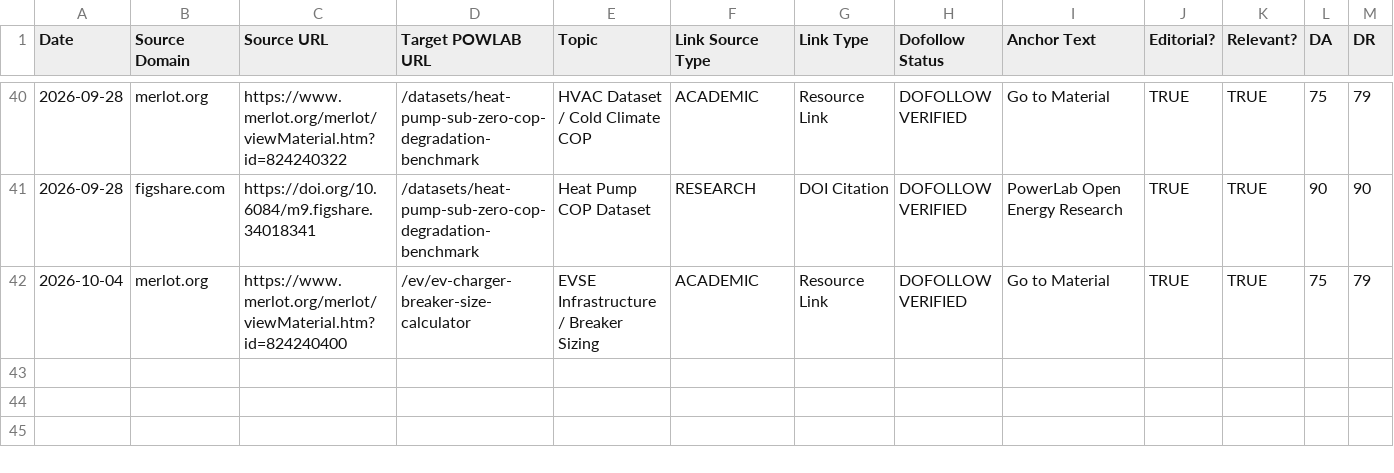
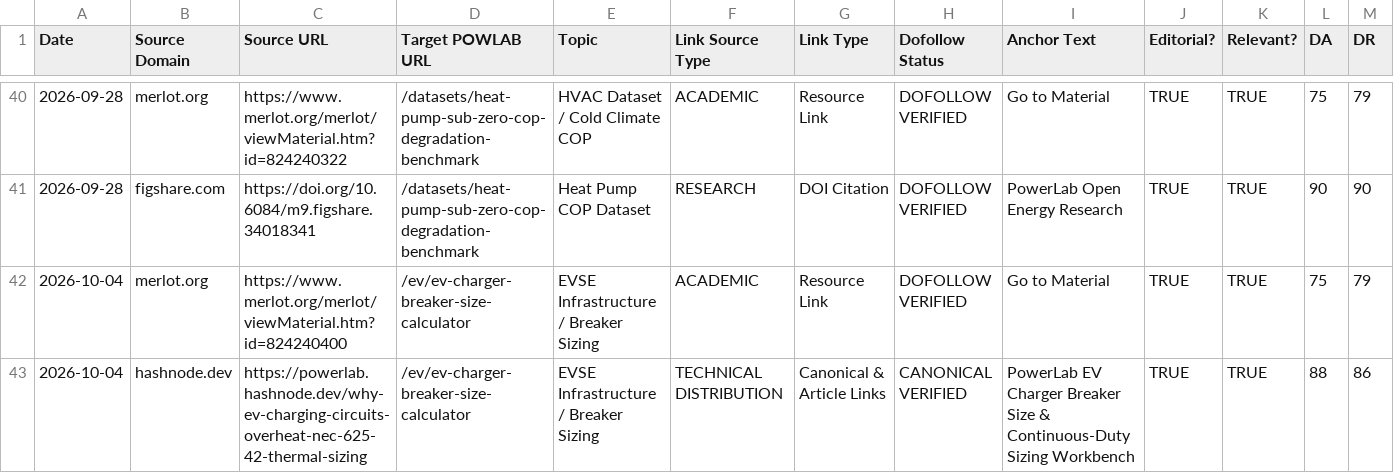
Before and after one commit to miadsaadidi/powerlab, a CSV file: SEO/BACKLINK_LOG.csv, drawn as a sheet; only a part is shown, gaps mark what is left out; rows hold the shown columns only; the diff names each change by its address in the sheet, - before the commit and + after, or states it on an @@ line.

Commit message:
docs(seo): log HASH-05 engineering journal publication on Hashnode for EVSE thermal mechanics

```diff
--- a/SEO/BACKLINK_LOG.csv
+++ b/SEO/BACKLINK_LOG.csv
+row 43: 2026-10-04 | hashnode.dev | https://powerlab.hashnode.dev/why-ev-charging-circuits-overheat-nec-625-42-thermal-sizing | /ev/ev-charger-breaker-size-calculator | EVSE Infrastructure / Breaker Sizing | TECHNICAL DISTRIBUTION | Canonical & Article Links | CANONICAL VERIFIED | PowerLab EV Charger Breaker Size & Continuous-Duty Sizing Workbench | TRUE | TRUE | 88 | 86
```
Also changed, not shown: 2 other files.
